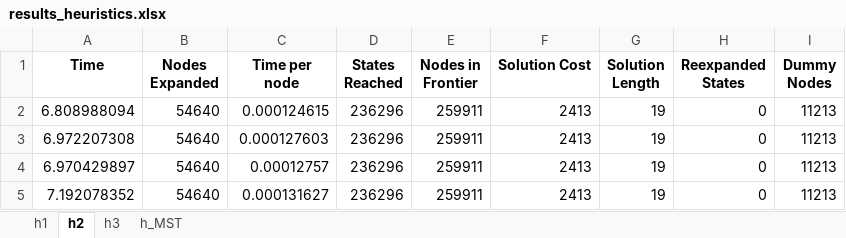
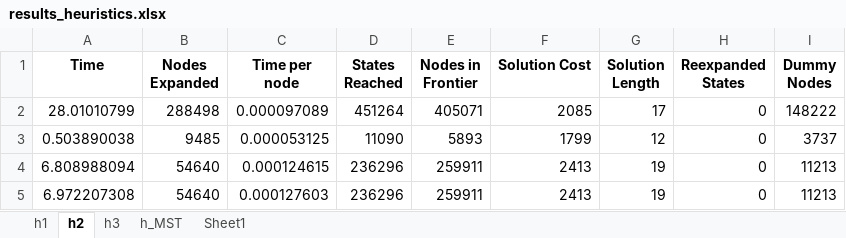
Before and after one commit to gitblanc/SI, an Excel workbook: Lab/aima-python-master/results_heuristics.xlsx, sheet h2, drawn as a sheet; only a part is shown; the shorter side is filled out with more unchanged rows; values as stored, in another font and other column widths than the file's, no borders; the diff names each change by its address in the sheet, - before the commit and + after, or states it on an @@ line.

```diff
--- a/Lab/aima-python-master/results_heuristics.xlsx (sheet h2)
+++ b/Lab/aima-python-master/results_heuristics.xlsx (sheet h2)
+sheet tab: Sheet1
+row 2: 28.01010799 | 288498 | 0.000097089 | 451264 | 405071 | 2085 | 17 | 0 | 148222
+row 3: 0.503890038 | 9485 | 0.000053125 | 11090 | 5893 | 1799 | 12 | 0 | 3737
```
Also changed, not shown: sheet h1, sheet h_MST, sheet h3, Lab/aima-python-master/results_heuristics_weighted.xlsx, 2 other files.
